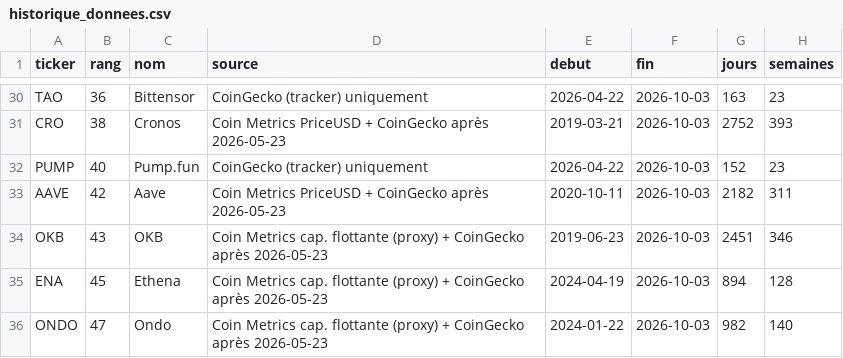
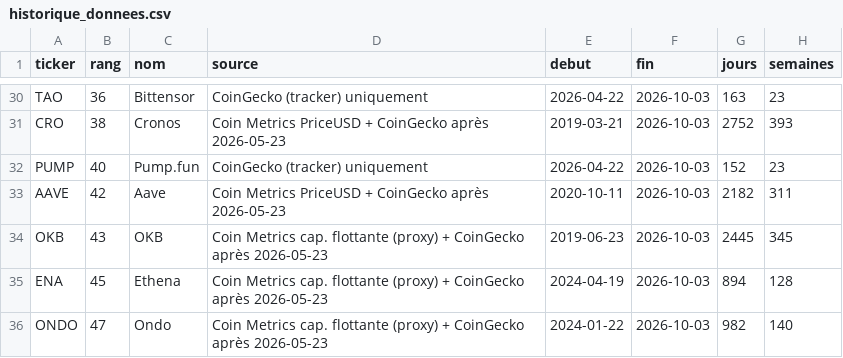
Before and after one commit to Adam2005-ah/snt-2b-adam-cieniewicz, a CSV file: analyse-correlation-crypto/resultats/historique_donnees.csv, drawn as a sheet; only a part is shown, gaps mark what is left out.

```diff
--- a/analyse-correlation-crypto/resultats/historique_donnees.csv
+++ b/analyse-correlation-crypto/resultats/historique_donnees.csv
@@ -33,3 +33,3 @@ PUMP,40,Pump.fun,CoinGecko (tracker) uniquement,2026-04-22,2026-10-03,152,23
 AAVE,42,Aave,Coin Metrics PriceUSD + CoinGecko après 2026-05-23,2020-10-11,2026-10-03,2182,311
-OKB,43,OKB,Coin Metrics cap. flottante (proxy) + CoinGecko après 2026-05-23,2019-06-23,2026-10-03,2451,346
+OKB,43,OKB,Coin Metrics cap. flottante (proxy) + CoinGecko après 2026-05-23,2019-06-23,2026-10-03,2445,345
 ENA,45,Ethena,Coin Metrics cap. flottante (proxy) + CoinGecko après 2026-05-23,2024-04-19,2026-10-03,894,128
```
Also changed, not shown: analyse-correlation-crypto/resultats/correlation_vs_btc.csv, 1 other file.
